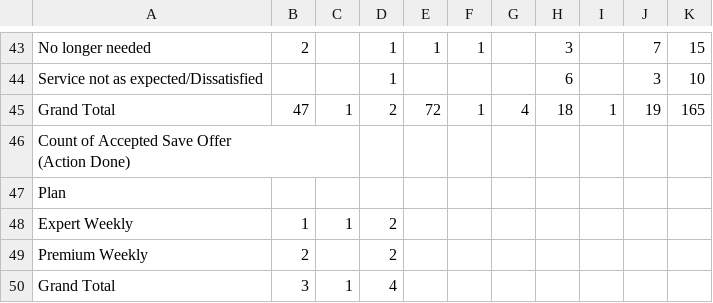
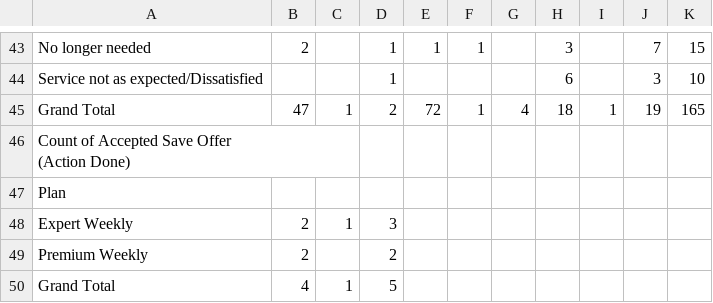
Before and after one commit to bvcafirma3rd/rffs-dashboard, a CSV file: data/pivot.csv, drawn as a sheet; only a part is shown, gaps mark what is left out.

```diff
--- a/data/pivot.csv
+++ b/data/pivot.csv
@@ -48,4 +48,4 @@
 "Plan","","","","","","","","","","","","","","","","","","","","","","","","","","","","","","","","","","","","","","","","","","","","","",""
-"Expert Weekly","1","1","2","","","","","","","","","","","","","","","","","","","","","","","","","","","","","","","","","","","","","","","","","","",""
+"Expert Weekly","2","1","3","","","","","","","","","","","","","","","","","","","","","","","","","","","","","","","","","","","","","","","","","","",""
 "Premium Weekly","2","","2","","","","","","","","","","","","","","","","","","","","","","","","","","","","","","","","","","","","","","","","","","",""
-"Grand Total","3","1","4","","","","","","","","","","","","","","","","","","","","","","","","","","","","","","","","","","","","","","","","","","",""
+"Grand Total","4","1","5","","","","","","","","","","","","","","","","","","","","","","","","","","","","","","","","","","","","","","","","","","",""
```
Also changed, not shown: data/qa_source.csv, 1 other file.
